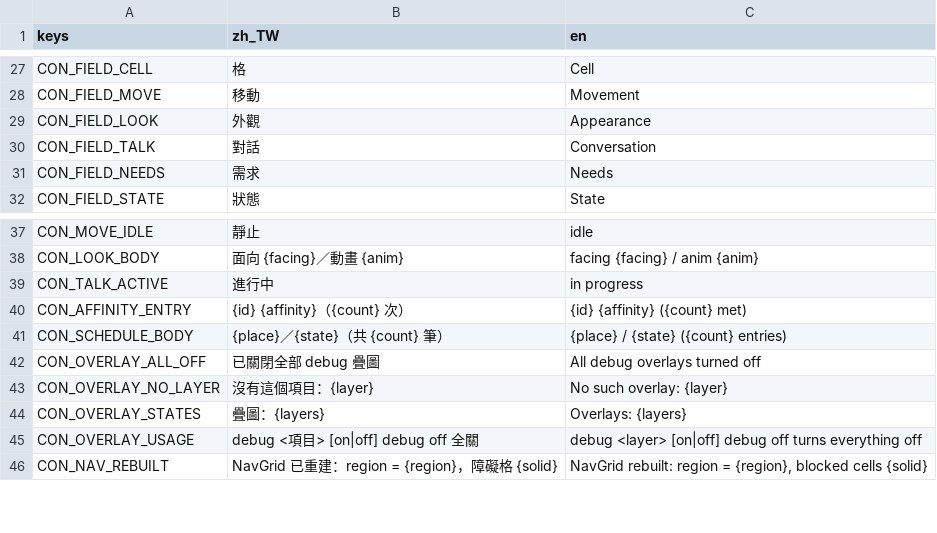
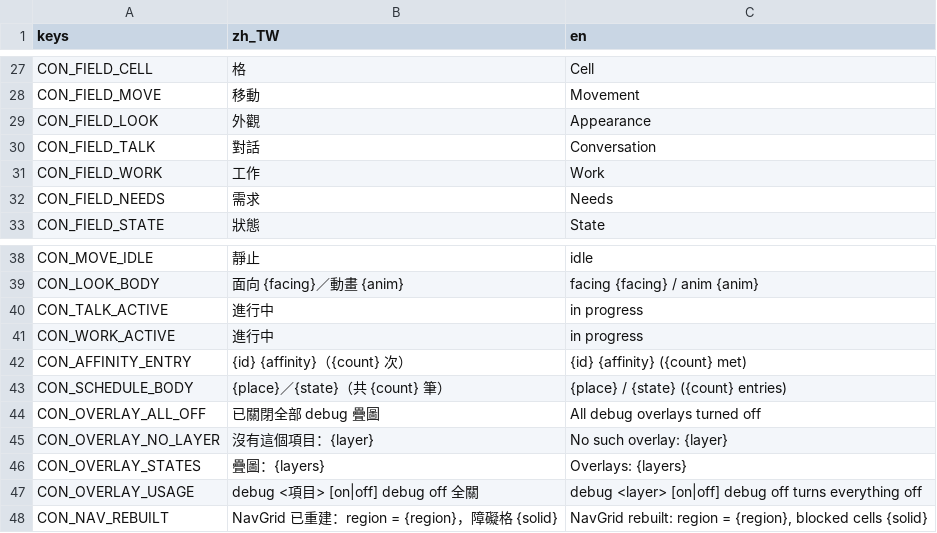
Before and after one commit to adez360/Ailley, a CSV file: Ailley/locale/console.csv, drawn as a sheet; only a part is shown, gaps mark what is left out; the diff names each change by its address in the sheet, - before the commit and + after, or states it on an @@ line.

```diff
--- a/Ailley/locale/console.csv
+++ b/Ailley/locale/console.csv
+row 31: CON_FIELD_WORK | 工作 | Work
+row 41: CON_WORK_ACTIVE | 進行中 | in progress
```
Also changed, not shown: 3 other files.
